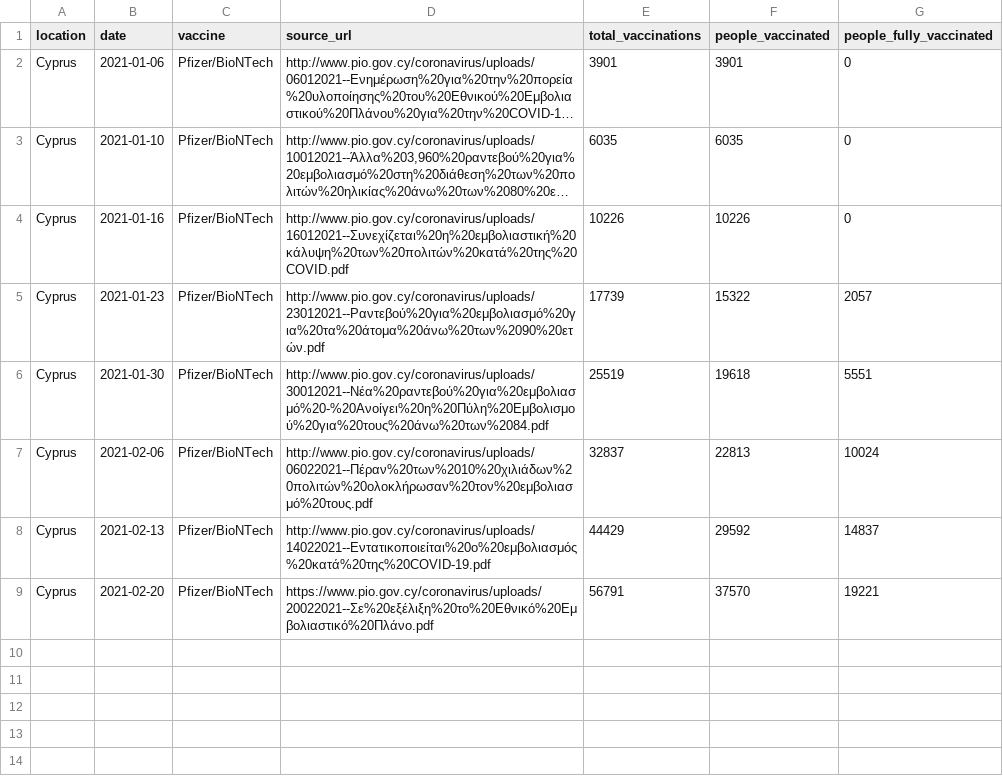
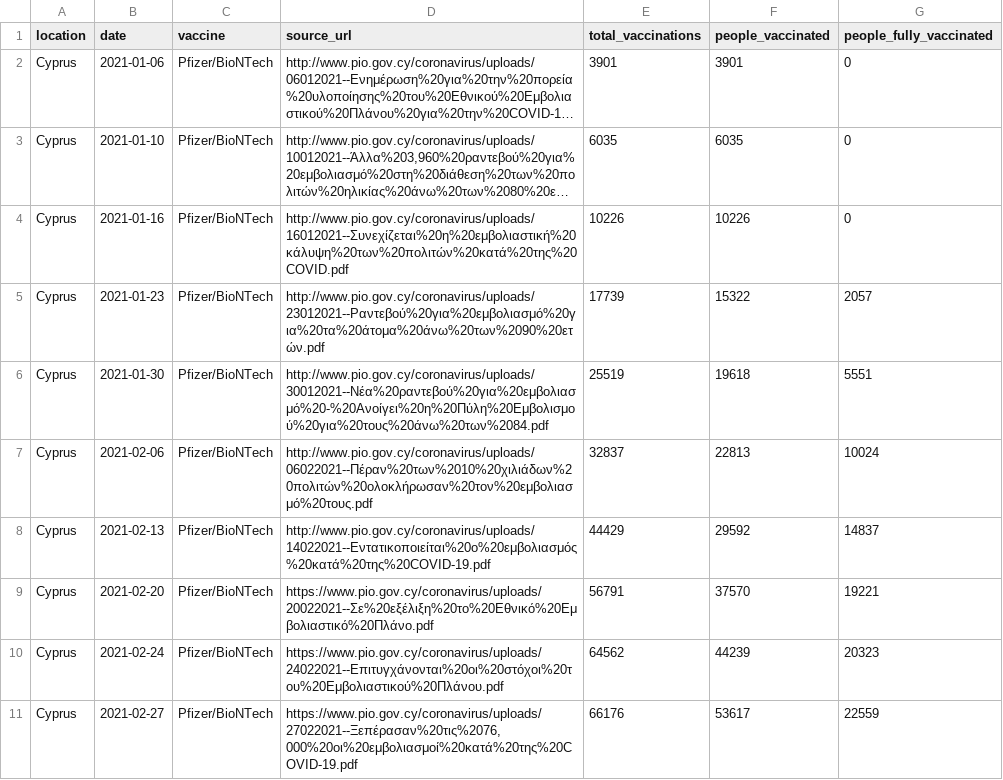
Before and after one commit to mpanteli/covid19-vaccinations-cyprus, a CSV file: data/Cyprus.csv, drawn as a sheet; long unchanged cells end in …; the diff names each change by its address in the sheet, - before the commit and + after, or states it on an @@ line.

Commit message:
Add two data entries

```diff
--- a/data/Cyprus.csv
+++ b/data/Cyprus.csv
+row 10: Cyprus | 2021-02-24 | Pfizer/BioNTech | https://www.pio.gov.cy/coronavirus/uploads/24022021--Επιτυγχάνονται%20οι%20στόχοι%20του%20Εμβολιαστικού%20Πλάνου.pdf | 64562 | 44239 | 20323
+row 11: Cyprus | 2021-02-27 | Pfizer/BioNTech | https://www.pio.gov.cy/coronavirus/uploads/27022021--Ξεπέρασαν%20τις%2076,000%20οι%20εμβολιασμοί%20κατά%20της%20COVID-19.pdf | 66176 | 53617 | 22559
```
